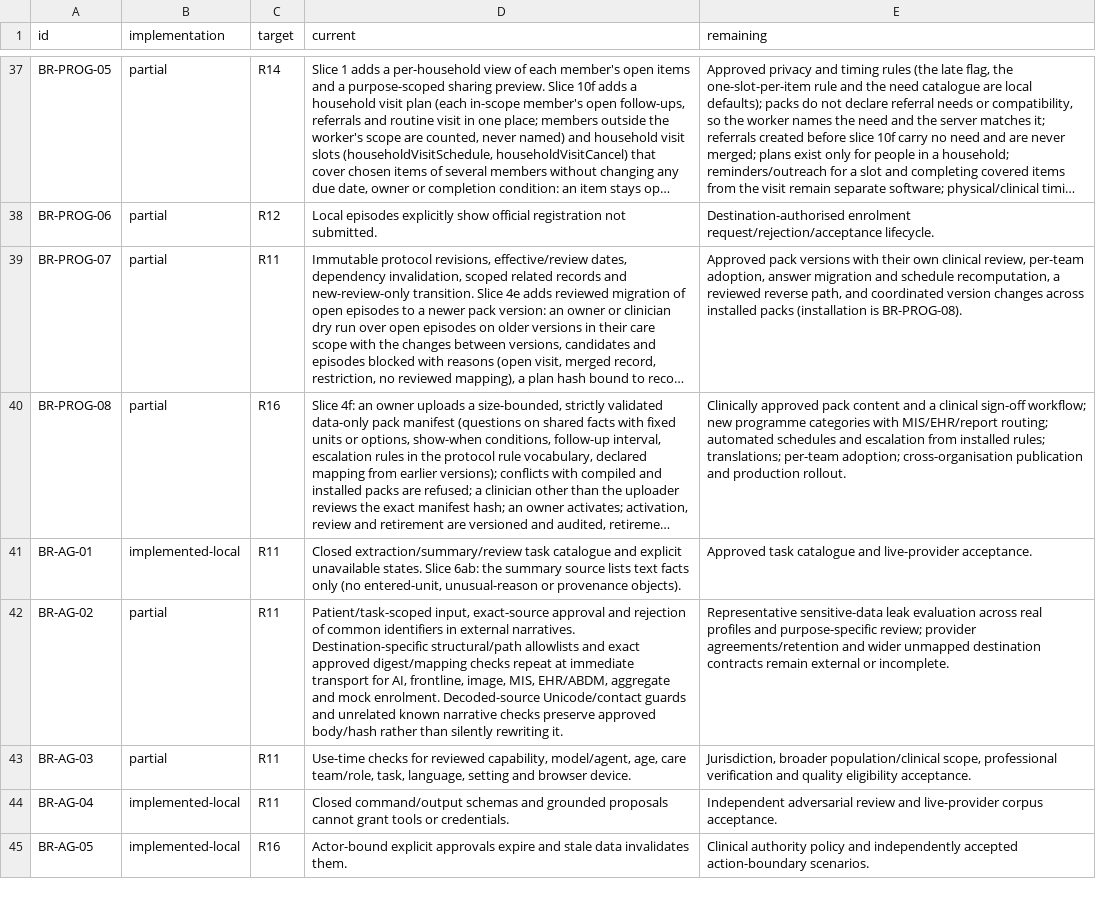
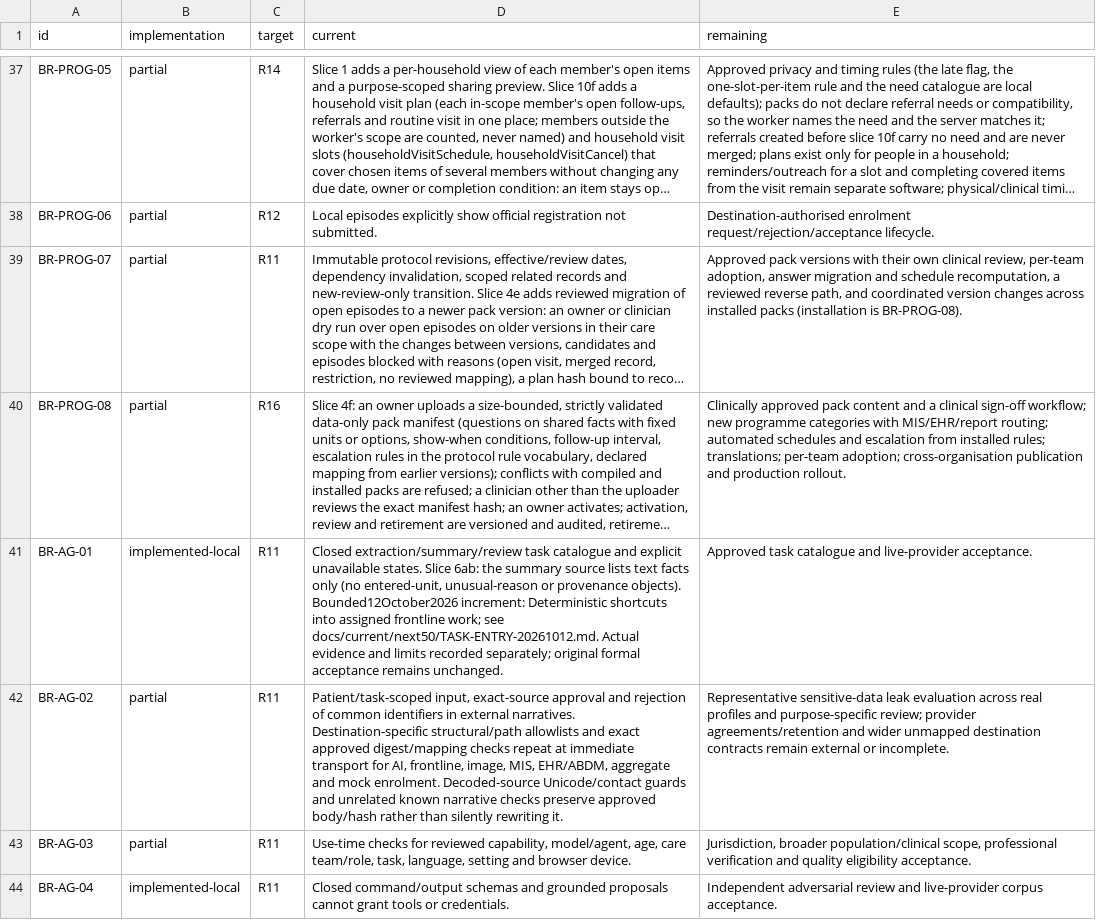
Before and after one commit to nakul175/saha-health, a TSV file: requirements/assessment.tsv, drawn as a sheet; only a part is shown, gaps mark what is left out; the shorter side is filled out with more unchanged rows; long unchanged cells end in …; the diff names each change by its address in the sheet, - before the commit and + after, or states it on an @@ line.

```diff
--- a/requirements/assessment.tsv
+++ b/requirements/assessment.tsv
-D41 (current): …provenance objects).
+D41 (current): …provenance objects). Bounded12October2026 increment: Deterministic shortcuts into assigned frontline work; see docs/current/next50/TASK-ENTRY-20261012.md. Actual evidence and limits recorded separately; original formal acceptance remains unchanged.
```
Also changed, not shown: docs/current/TEST-CATALOGUE.csv, docs/testing/coverage.csv, 42 other files.
